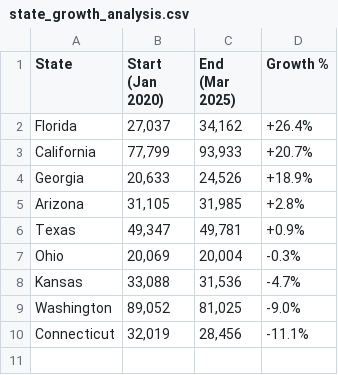
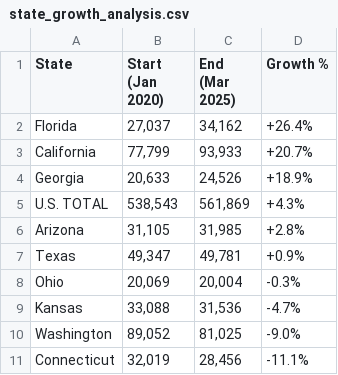
Before and after one commit to aryalsushant/swytch-1b, a CSV file: reports/state_growth_analysis.csv, drawn as a sheet; the diff names each change by its address in the sheet, - before the commit and + after, or states it on an @@ line.

```diff
--- a/reports/state_growth_analysis.csv
+++ b/reports/state_growth_analysis.csv
+row 5: U.S. TOTAL | 538,543 | 561,869 | +4.3%
```
